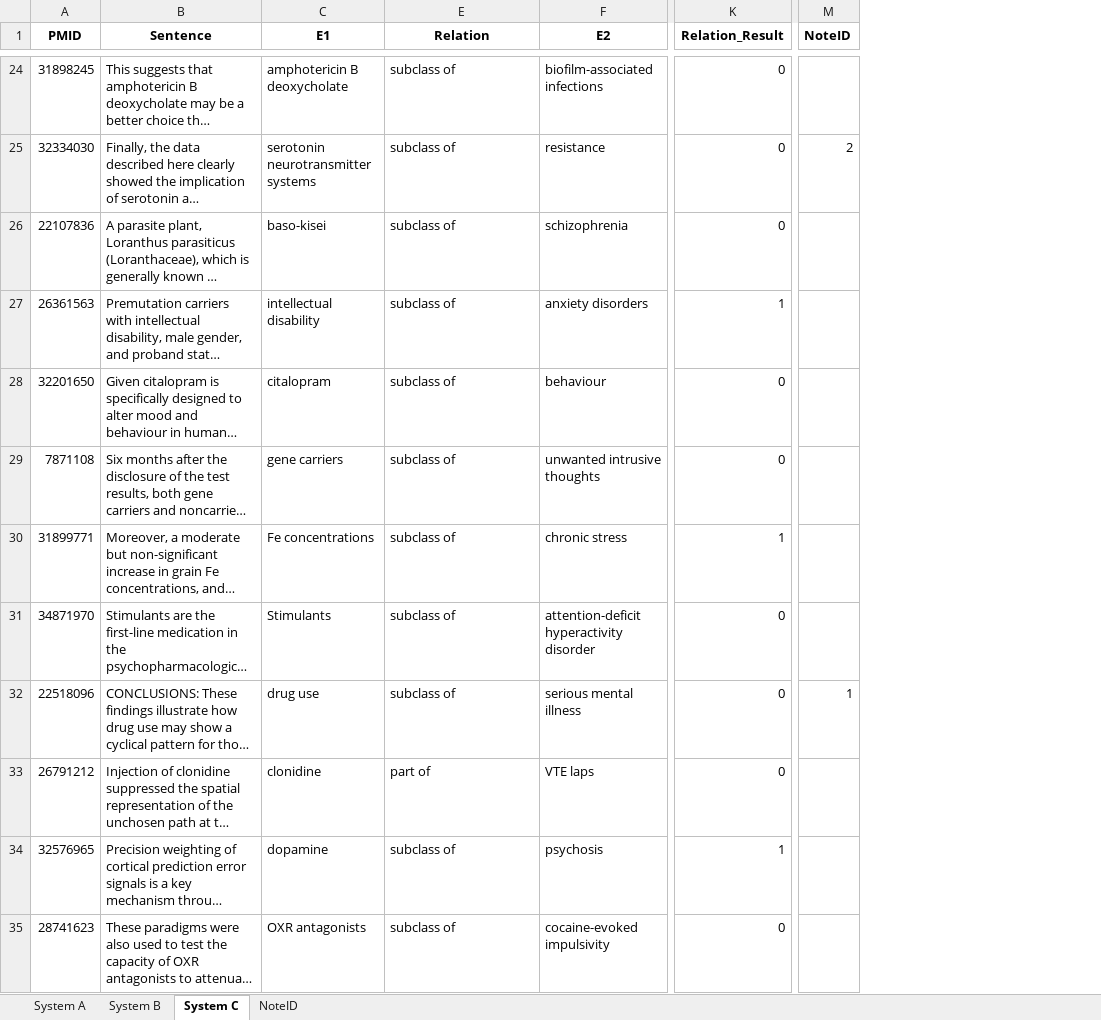
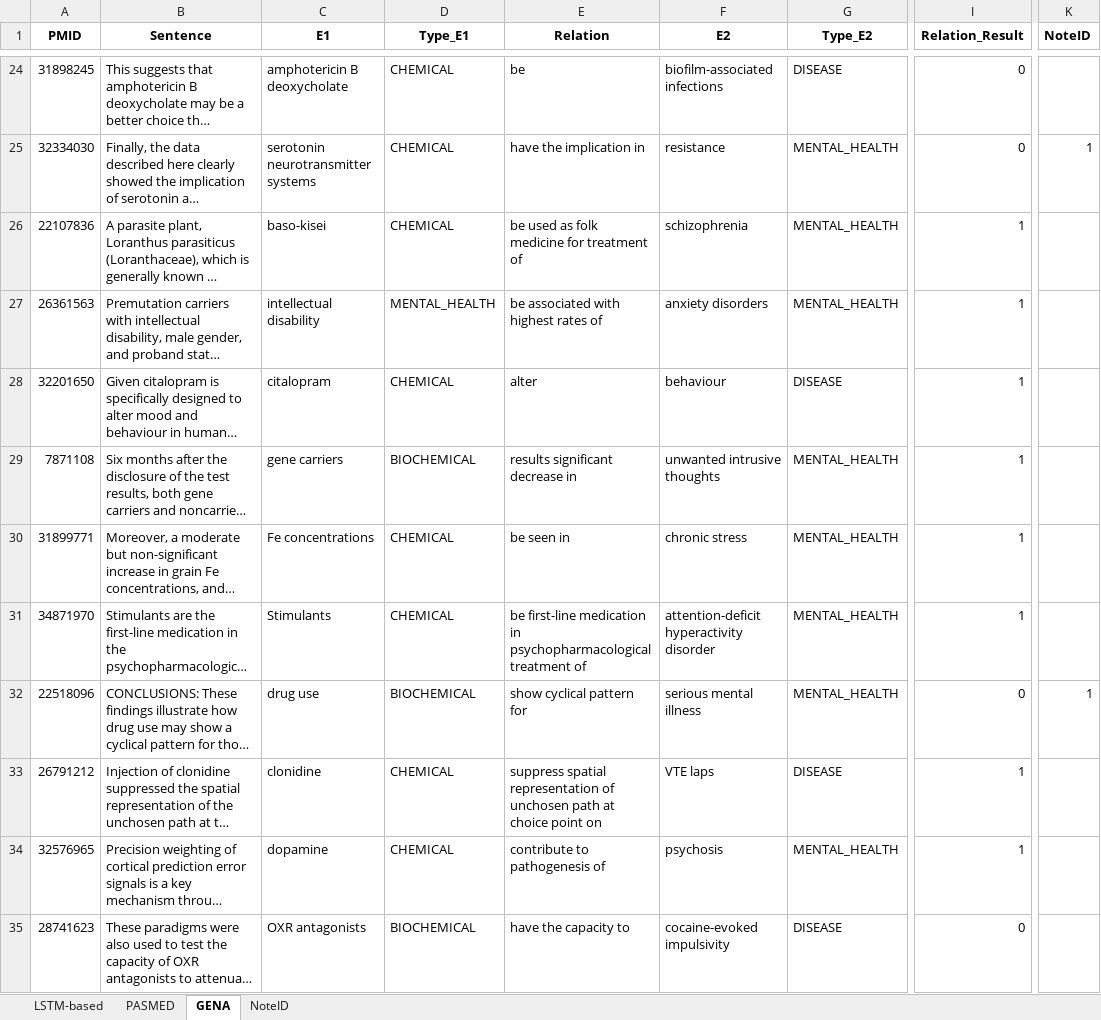
Before and after one commit to ddlinh/gena-db, an Excel workbook: GENA_manual_evaluation-2.xlsx, sheet GENA, drawn as a sheet; only a part is shown, gaps mark what is left out; long unchanged cells end in …; values as stored, in another font and other column widths than the file's, no borders; charts and pictures not drawn; addresses are those after the commit; the diff covers the shown part only; the diff names each change by its address in the sheet, - before the commit and + after, or states it on an @@ line.

Commit message:
update evaluation files, gena db info

```diff
--- a/GENA_manual_evaluation-2.xlsx (sheet GENA)
+++ b/GENA_manual_evaluation-2.xlsx (sheet GENA)
-sheet tab: System A
+sheet tab: LSTM-based
-sheet tab: System B
+sheet tab: PASMED
-sheet tab: System C
+sheet tab: GENA
@@ column D (Type_E1) unhidden, rows 24-35: CHEMICAL | CHEMICAL | CHEMICAL | MENTAL_HEALTH | CHEMICAL | BIOCHEMICAL | CHEMICAL | CHEMICAL | BIOCHEMICAL | CHEMICAL | CHEMICAL | BIOCHEMICAL @@
@@ column G (Type_E2) unhidden, rows 24-35: DISEASE | MENTAL_HEALTH | MENTAL_HEALTH | MENTAL_HEALTH | DISEASE | MENTAL_HEALTH | MENTAL_HEALTH | MENTAL_HEALTH | MENTAL_HEALTH | DISEASE | MENTAL_HEALTH | DISEASE @@
-E24 (Relation): subclass of
+E24 (Relation): be
-E25 (Relation): subclass of
+E25 (Relation): have the implication in
-K25 (NoteID): 2
+K25 (NoteID): 1
-E26 (Relation): subclass of
+E26 (Relation): be used as folk medicine for treatment of
-I26 (Relation_Result): 0
+I26 (Relation_Result): 1
-E27 (Relation): subclass of
+E27 (Relation): be associated with highest rates of
-E28 (Relation): subclass of
+E28 (Relation): alter
-I28:I29 (Relation_Result): 0
+I28:I29 (Relation_Result): 1
-E29 (Relation): subclass of
+E29 (Relation): results significant decrease in
-E30 (Relation): subclass of
+E30 (Relation): be seen in
-E31 (Relation): subclass of
+E31 (Relation): be first-line medication in psychopharmacological treatment of
-I31 (Relation_Result): 0
+I31 (Relation_Result): 1
-E32 (Relation): subclass of
+E32 (Relation): show cyclical pattern for
-E33 (Relation): part of
+E33 (Relation): suppress spatial representation of unchosen path at choice point on
-I33 (Relation_Result): 0
+I33 (Relation_Result): 1
-E34 (Relation): subclass of
+E34 (Relation): contribute to pathogenesis of
-E35 (Relation): subclass of
+E35 (Relation): have the capacity to
```
Also changed, not shown: 400 edited cells elsewhere in this sheet, sheet LSTM-based, hidden cells, GENA_manual_evaluation-1.xlsx, 1 other file.
